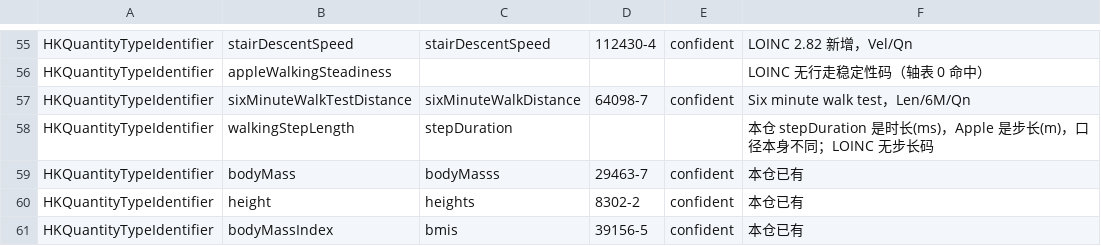
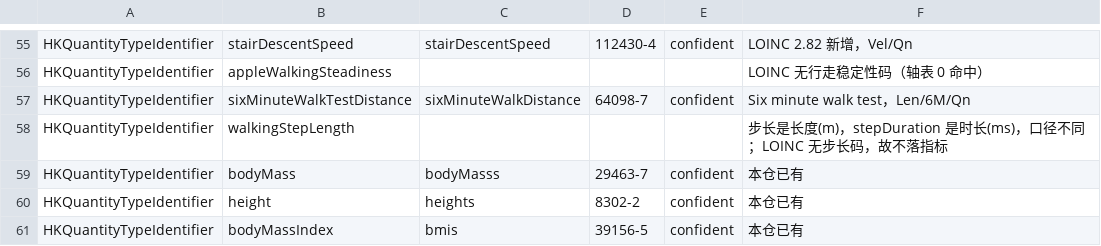
Before and after one commit to Originhhh/mirobody, a TSV file: mirobody/res/crosswalks/apple.tsv, drawn as a sheet; only a part is shown, gaps mark what is left out.

Commit message:
fix(crosswalk): correct seven mappings that stored the wrong quantity
A field-by-field review of five vendors (235 rows) against their own API
documentation found seven rows that would compute wrong numbers, not merely
miss a metric:

  huawei blood_glucose   mmol/L filed under mg/dL (2339-0)  -> 15074-8, 18x
  huawei altitude        metres per moment -> 'Elevation climbed' 101687-2
                         -> 41905-1 Altitude (new altitudes row)
  fitbit minutesAwake,   both are WASO, not total awake time
  fitbit wake.minutes,
  huawei awake_time      103210-1 -> 103215-0 (new waso row)
  fitbit activities-steps  daily series on 55423-8 (unspecified time)
                         -> 41950-7 via dailySteps
  apple walkingStepLength  metres filed into stepDuration (ms)
  samsung SleepApneaType   DetectedSign enum read as an AHI index

The two new indicators (103215-0, 41905-1) were already axis rows in the
bundle, so this is catalogue data. 947 tests pass.

```diff
--- a/mirobody/res/crosswalks/apple.tsv
+++ b/mirobody/res/crosswalks/apple.tsv
@@ -57,3 +57,3 @@ HKQuantityTypeIdentifier	appleWalkingSteadiness				LOINC 无行走稳定性码
 HKQuantityTypeIdentifier	sixMinuteWalkTestDistance	sixMinuteWalkDistance	64098-7	confident	Six minute walk test，Len/6M/Qn
-HKQuantityTypeIdentifier	walkingStepLength	stepDuration			本仓 stepDuration 是时长(ms)，Apple 是步长(m)，口径本身不同；LOINC 无步长码
+HKQuantityTypeIdentifier	walkingStepLength				步长是长度(m)，stepDuration 是时长(ms)，口径不同；LOINC 无步长码，故不落指标
 HKQuantityTypeIdentifier	bodyMass	bodyMasss	29463-7	confident	本仓已有
```
Also changed, not shown: mirobody/res/catalog/metrics.tsv, mirobody/res/crosswalks/fitbit.tsv, 3 other files.
